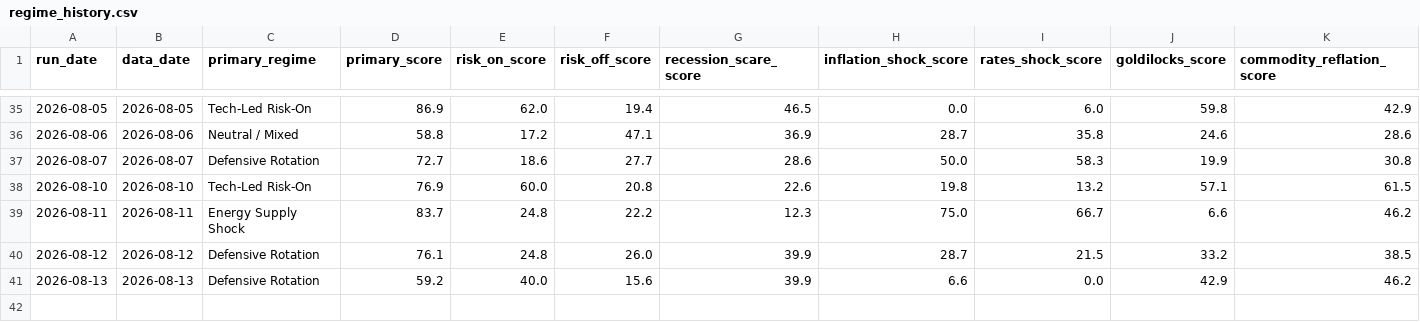
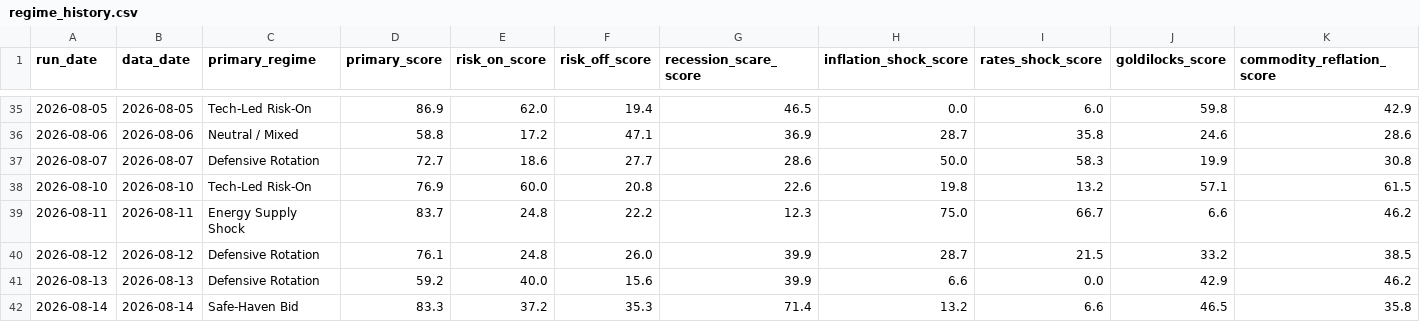
Before and after one commit to flav7557/macro-regime-dashboard, a CSV file: data/regime_history.csv, drawn as a sheet; only a part is shown, gaps mark what is left out; rows hold the shown columns only; the diff names each change by its address in the sheet, - before the commit and + after, or states it on an @@ line.

```diff
--- a/data/regime_history.csv
+++ b/data/regime_history.csv
+row 42: 2026-08-14 | 2026-08-14 | Safe-Haven Bid | 83.3 | 37.2 | 35.3 | 71.4 | 13.2 | 6.6 | 46.5 | 35.8
```
